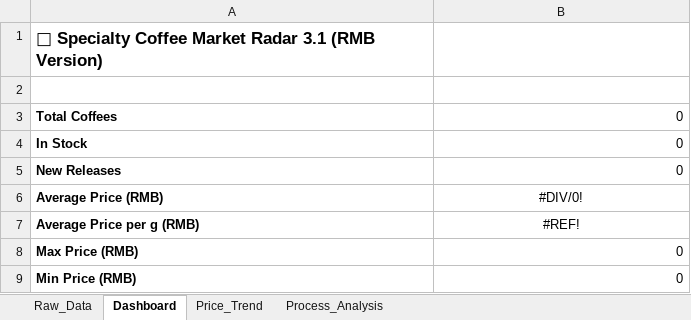
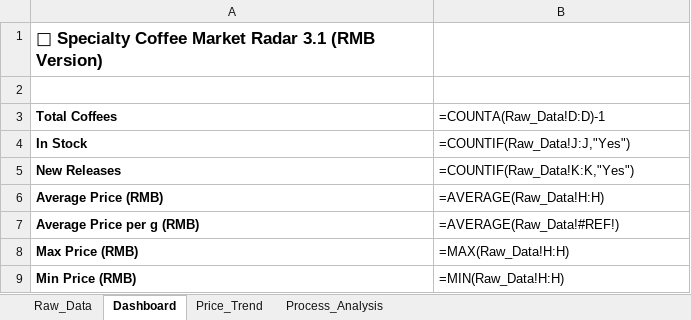
Before and after one commit to foreverkiss/coffee-monitor, an Excel workbook: Specialty_Coffee_Market_Radar_3.1_RMB.xlsx, sheet Dashboard, drawn as a sheet; values as stored, in another font and other column widths than the file's, no borders; formulas without a stored value are shown as written; the diff names each change by its address in the sheet, - before the commit and + after, or states it on an @@ line.

Commit message:
update data

```diff
--- a/Specialty_Coffee_Market_Radar_3.1_RMB.xlsx (sheet Dashboard)
+++ b/Specialty_Coffee_Market_Radar_3.1_RMB.xlsx (sheet Dashboard)
-B3: 0
+B3: =COUNTA(Raw_Data!D:D)-1
-B4 (=COUNTA(Raw_Data!D:D)-1): 0
+B4 (=COUNTA(Raw_Data!D:D)-1): =COUNTIF(Raw_Data!J:J,"Yes")
-B5 (=COUNTA(Raw_Data!D:D)-1): 0
+B5 (=COUNTA(Raw_Data!D:D)-1): =COUNTIF(Raw_Data!K:K,"Yes")
-B6 (=COUNTA(Raw_Data!D:D)-1): #DIV/0!
+B6 (=COUNTA(Raw_Data!D:D)-1): =AVERAGE(Raw_Data!H:H)
-B6:B7 alignment: center
+B6:B7 alignment: left
-B7 (=COUNTA(Raw_Data!D:D)-1): #REF!
+B7 (=COUNTA(Raw_Data!D:D)-1): =AVERAGE(Raw_Data!#REF!)
-B8 (=COUNTA(Raw_Data!D:D)-1): 0
+B8 (=COUNTA(Raw_Data!D:D)-1): =MAX(Raw_Data!H:H)
-B9 (=COUNTA(Raw_Data!D:D)-1): 0
+B9 (=COUNTA(Raw_Data!D:D)-1): =MIN(Raw_Data!H:H)
```
Also changed, not shown: sheet Raw_Data, sheet Price_Trend, sheet Process_Analysis, charts or pictures.
